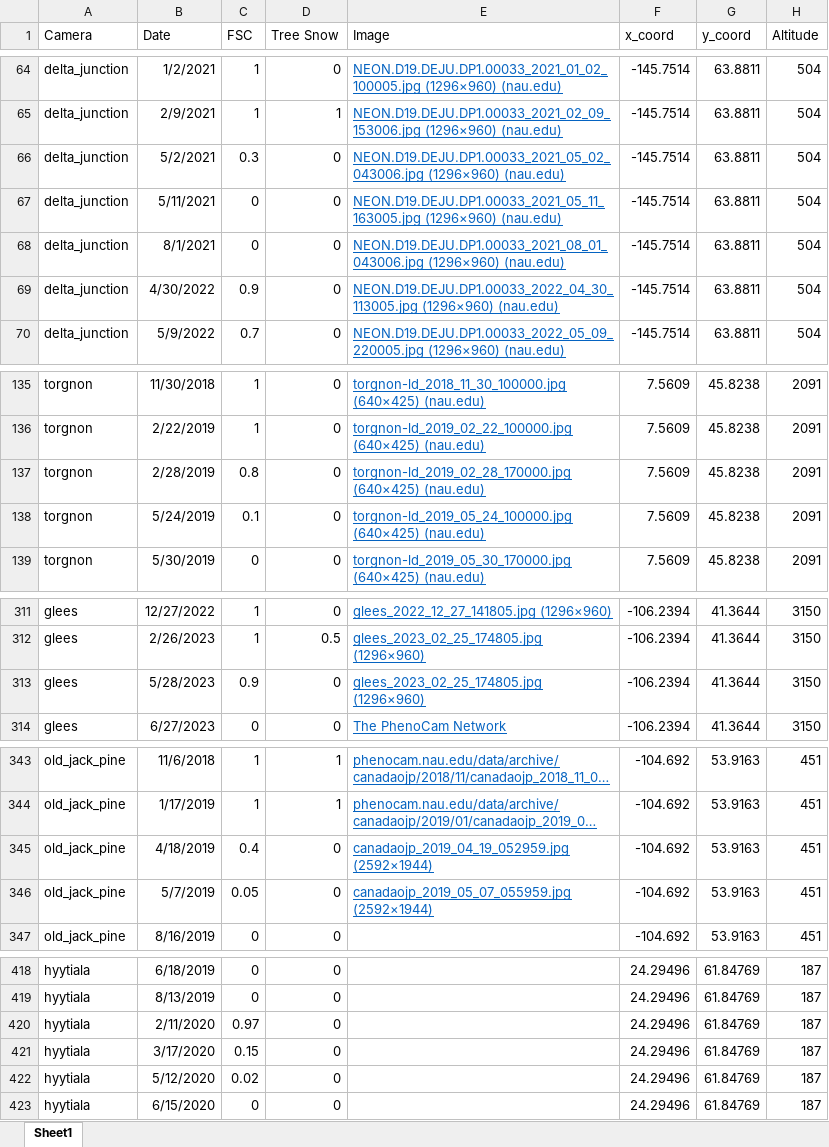
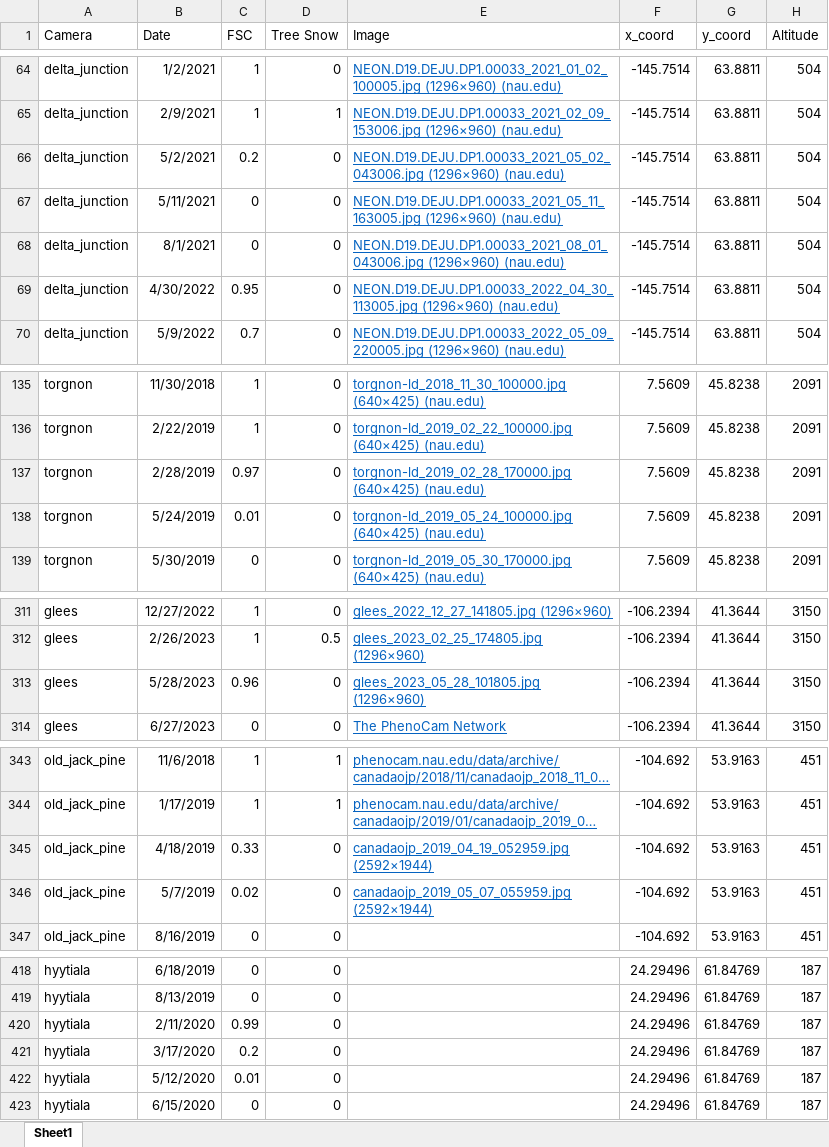
Before and after one commit to thomaslaraia/Snowstradamus, an Excel workbook: snow_cam_details.xlsx, sheet Sheet1, drawn as a sheet; only a part is shown, gaps mark what is left out; long unchanged cells end in …; values as stored, in another font and other column widths than the file's, no borders; the diff covers the shown part only; the diff names each change by its address in the sheet, - before the commit and + after, or states it on an @@ line.

```diff
--- a/snow_cam_details.xlsx (sheet Sheet1)
+++ b/snow_cam_details.xlsx (sheet Sheet1)
-C66 (FSC): 0.3
+C66 (FSC): 0.2
-C69 (FSC): 0.9
+C69 (FSC): 0.95
-C137 (FSC): 0.8
+C137 (FSC): 0.97
-C138 (FSC): 0.1
+C138 (FSC): 0.01
-C313 (FSC): 0.9
+C313 (FSC): 0.96
-E313 (Image): glees_2023_02_25_174805.jpg (1296×960)
+E313 (Image): glees_2023_05_28_101805.jpg (1296×960)
-C345 (FSC): 0.4
+C345 (FSC): 0.33
-C346 (FSC): 0.05
+C346 (FSC): 0.02
-C420 (FSC): 0.97
+C420 (FSC): 0.99
-C421 (FSC): 0.15
+C421 (FSC): 0.2
-C422 (FSC): 0.02
+C422 (FSC): 0.01
```
Also changed, not shown: 18 edited cells elsewhere in this sheet, snow_timeline.xlsx.
